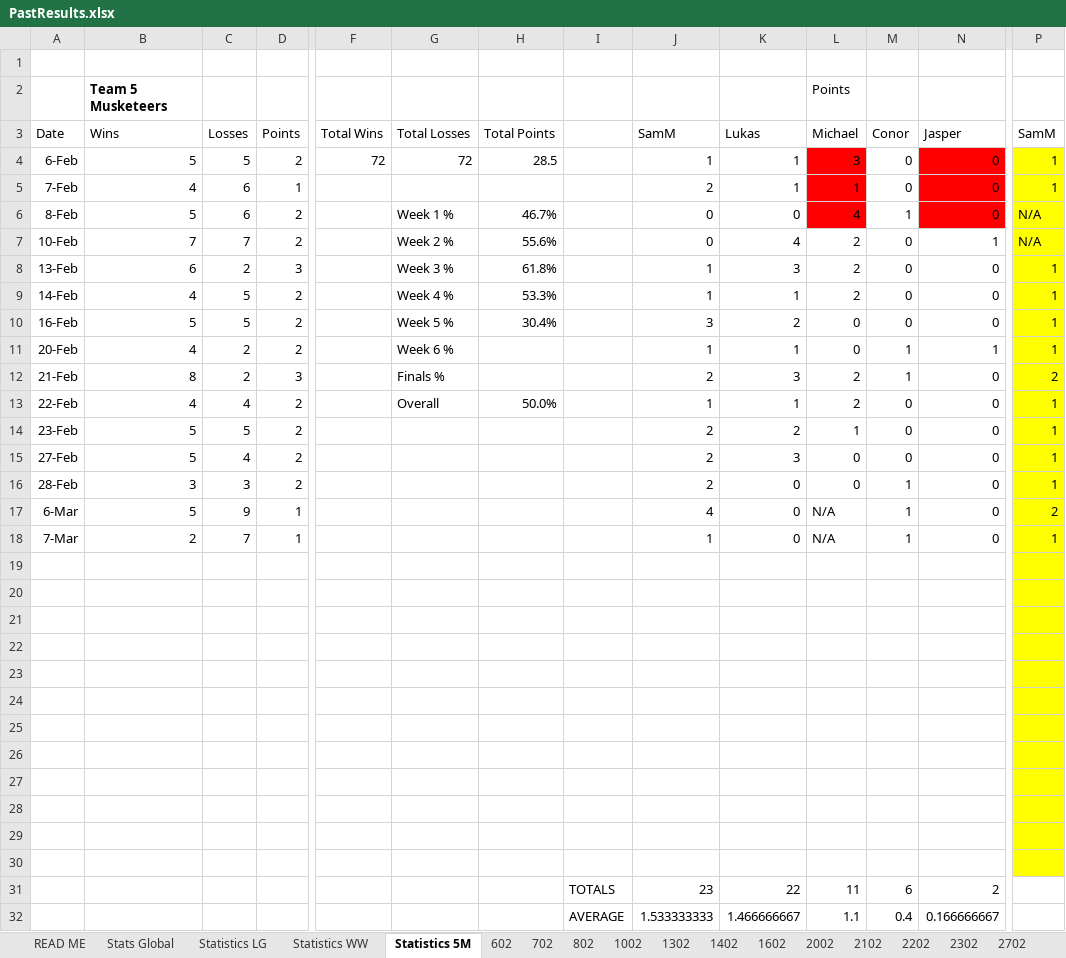
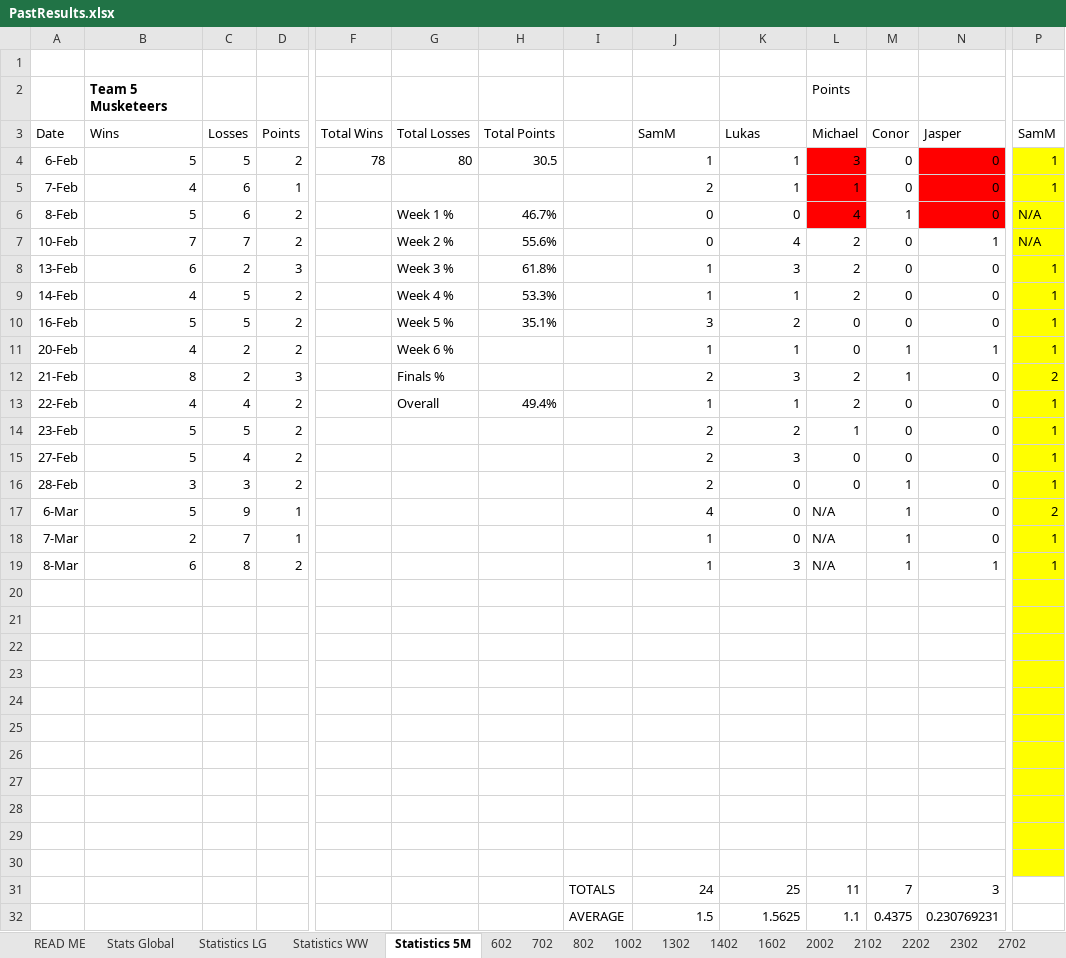
Before and after one commit to DETERMINATOR20/basketballrepo, an Excel workbook: PastResults.xlsx, sheet Statistics 5M, drawn as a sheet; only a part is shown, gaps mark what is left out; values as stored, in another font and other column widths than the file's, no borders; conditional formats not drawn; removed rows and columns are numbered as before the commit, all else as after; rows hold the shown columns only; the diff names each change by its address in the sheet, - before the commit and + after, or states it on an @@ line.

```diff
--- a/PastResults.xlsx (sheet Statistics 5M)
+++ b/PastResults.xlsx (sheet Statistics 5M)
-F4: 72
+F4: 78
-G4: 72
+G4: 80
-H4: 28.5
+H4: 30.5
-H10: 30.4%
+H10: 35.1%
-H13: 50.0%
+H13: 49.4%
+row 19: 8-Mar | 6 | 8 | 2 |  |  |  |  | 1 | 3 | N/A | 1 | 1 | 1
-row 30: (empty)
+row 30: (empty)
-row 30: (empty)
-row 31:  |  |  |  |  |  |  | TOTALS | 23 | 22 | 11 | 6 | 2
-row 32:  |  |  |  |  |  |  | AVERAGE | 1.533333333 | 1.466666667 | 1.1 | 0.4 | 0.166666667
+row 31:  |  |  |  |  |  |  | TOTALS | 24 | 25 | 11 | 7 | 3
+row 32:  |  |  |  |  |  |  | AVERAGE | 1.5 | 1.5625 | 1.1 | 0.4375 | 0.230769231
```
Also changed, not shown: sheet Stats Global, sheet Statistics WW, sheet Statistics LG, other sheet tabs, formulas that keep their value, charts or pictures, 6 other files.
